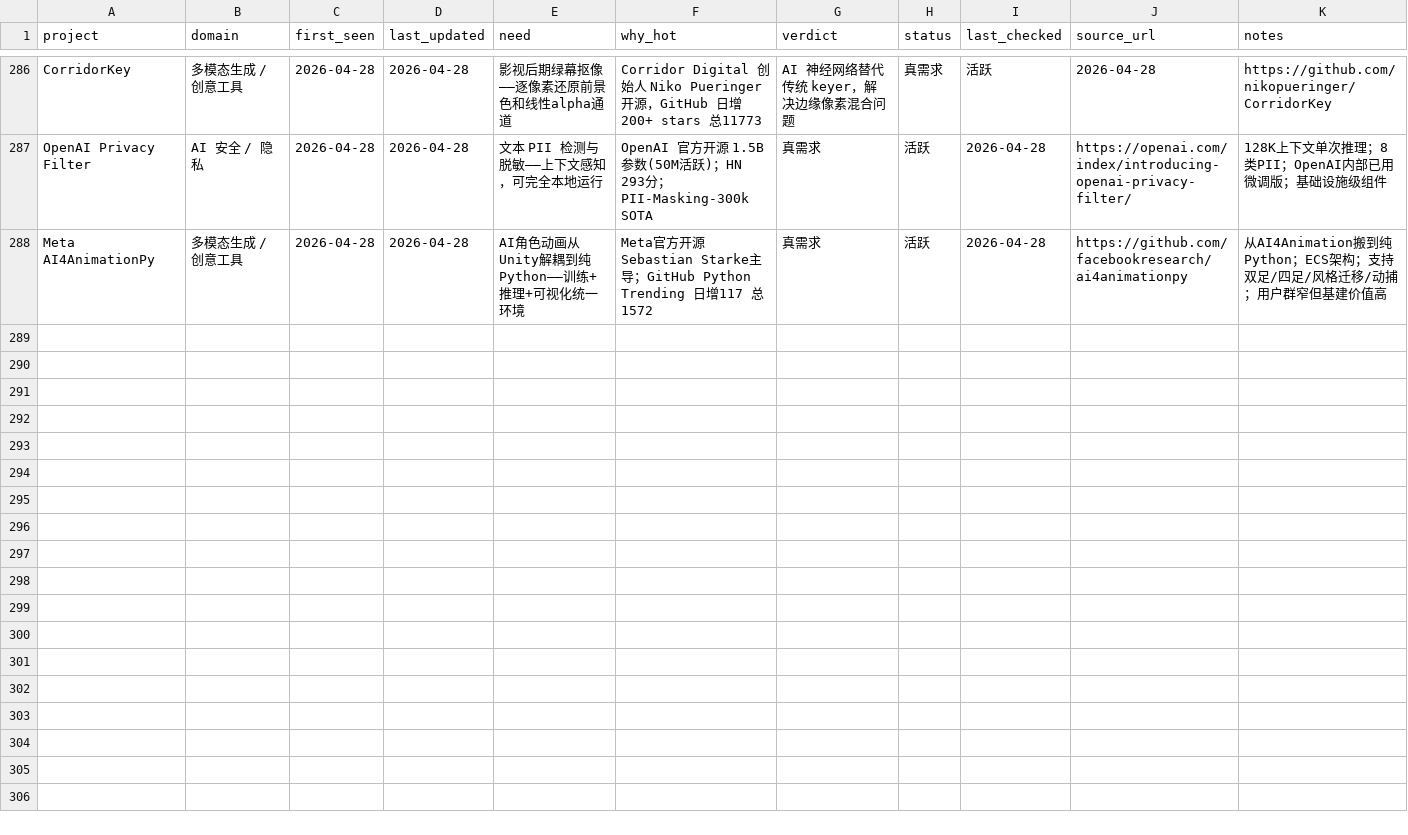
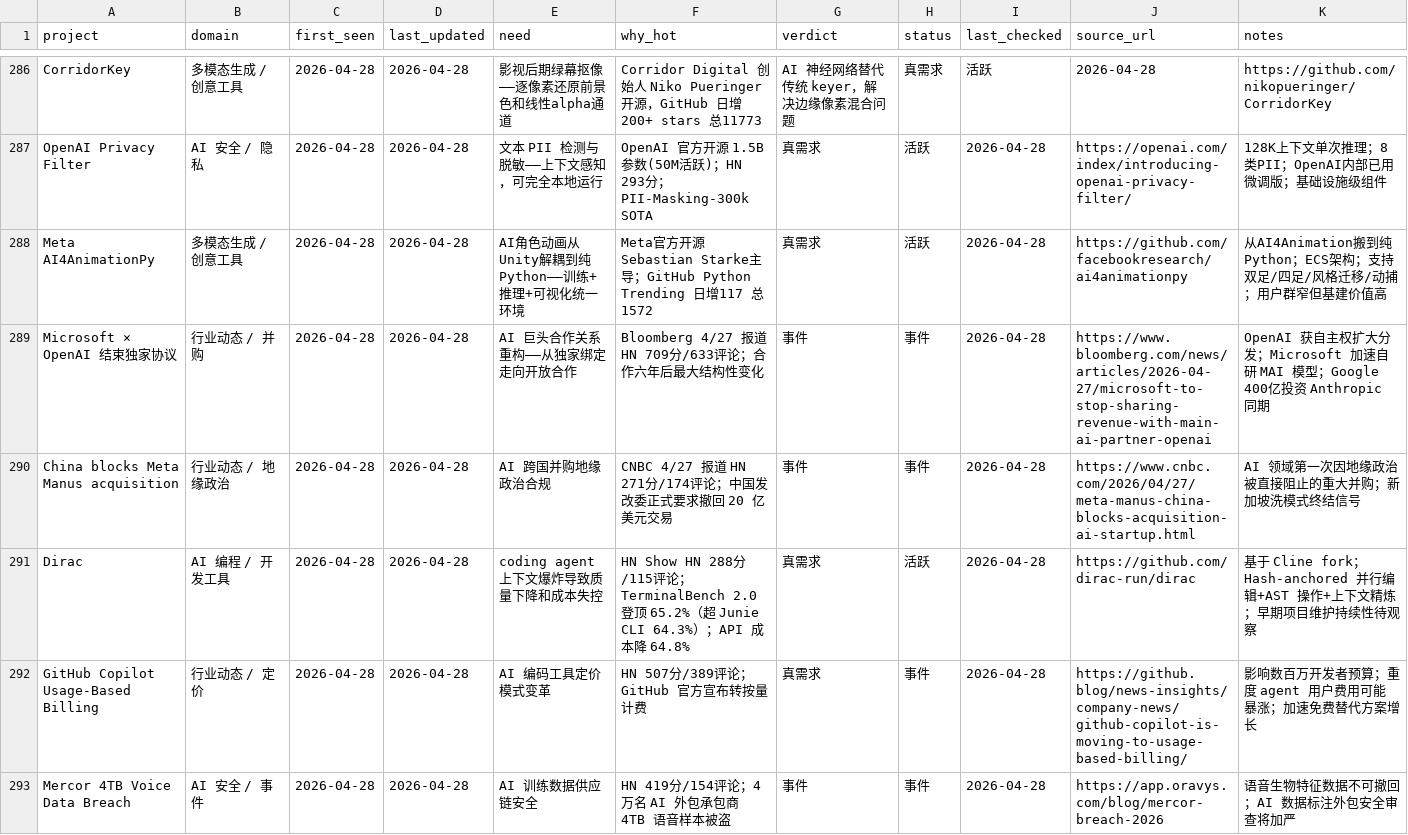
Before and after one commit to KuumaSan/AIProducts, a CSV file: tracking/ai-projects.csv, drawn as a sheet; only a part is shown, gaps mark what is left out; rows hold the shown columns only; the diff names each change by its address in the sheet, - before the commit and + after, or states it on an @@ line.

Commit message:
daily: 2026-04-28 AI project tracking update

```diff
--- a/tracking/ai-projects.csv
+++ b/tracking/ai-projects.csv
+row 289: Microsoft × OpenAI 结束独家协议 | 行业动态 / 并购 | 2026-04-28 | 2026-04-28 | AI 巨头合作关系重构——从独家绑定走向开放合作 | Bloomberg 4/27 报道 HN 709分/633评论；合作六年后最大结构性变化 | 事件 | 事件 | 2026-04-28 | https://www.bloomberg.com/news/articles/2026-04-27/microsoft-to-stop-sharing-revenue-with-main-ai-partner-openai | OpenAI 获自主权扩大分发；Microsoft 加速自研 MAI 模型；Google 400亿投资 Anthropic 同期
+row 290: China blocks Meta Manus acquisition | 行业动态 / 地缘政治 | 2026-04-28 | 2026-04-28 | AI 跨国并购地缘政治合规 | CNBC 4/27 报道 HN 271分/174评论；中国发改委正式要求撤回 20 亿美元交易 | 事件 | 事件 | 2026-04-28 | https://www.cnbc.com/2026/04/27/meta-manus-china-blocks-acquisition-ai-startup.html | AI 领域第一次因地缘政治被直接阻止的重大并购；新加坡洗模式终结信号
+row 291: Dirac | AI 编程 / 开发工具 | 2026-04-28 | 2026-04-28 | coding agent 上下文爆炸导致质量下降和成本失控 | HN Show HN 288分/115评论；TerminalBench 2.0 登顶 65.2%（超 Junie CLI 64.3%）；API 成本降 64.8% | 真需求 | 活跃 | 2026-04-28 | https://github.com/dirac-run/dirac | 基于 Cline fork；Hash-anchored 并行编辑+AST 操作+上下文精炼；早期项目维护持续性待观察
+row 292: GitHub Copilot Usage-Based Billing | 行业动态 / 定价 | 2026-04-28 | 2026-04-28 | AI 编码工具定价模式变革 | HN 507分/389评论；GitHub 官方宣布转按量计费 | 真需求 | 事件 | 2026-04-28 | https://github.blog/news-insights/company-news/github-copilot-is-moving-to-usage-based-billing/ | 影响数百万开发者预算；重度 agent 用户费用可能暴涨；加速免费替代方案增长
+row 293: Mercor 4TB Voice Data Breach | AI 安全 / 事件 | 2026-04-28 | 2026-04-28 | AI 训练数据供应链安全 | HN 419分/154评论；4 万名 AI 外包承包商 4TB 语音样本被盗 | 事件 | 事件 | 2026-04-28 | https://app.oravys.com/blog/mercor-breach-2026 | 语音生物特征数据不可撤回；AI 数据标注外包安全审查将加严
```
